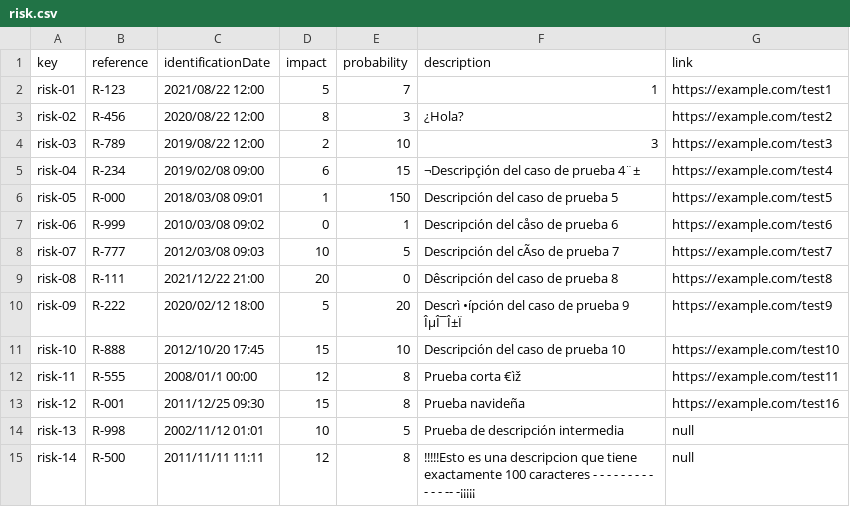
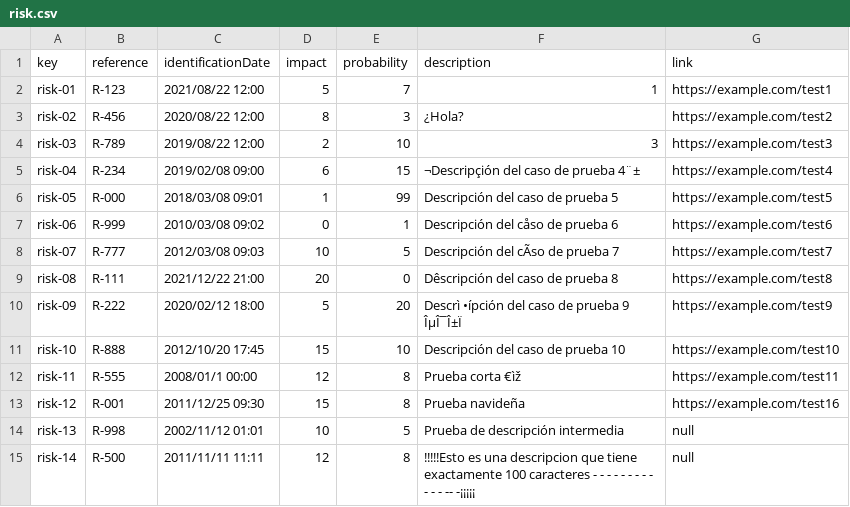
Before and after one commit to DP2-C1-012/Acme-SF, a CSV file: src/main/webapp/WEB-INF/resources/sample-data/risk.csv, drawn as a sheet; the diff names each change by its address in the sheet, - before the commit and + after, or states it on an @@ line.

```diff
--- a/src/main/webapp/WEB-INF/resources/sample-data/risk.csv
+++ b/src/main/webapp/WEB-INF/resources/sample-data/risk.csv
-E6 (probability): 150
+E6 (probability): 99
```
Also changed, not shown: 4 other files.
